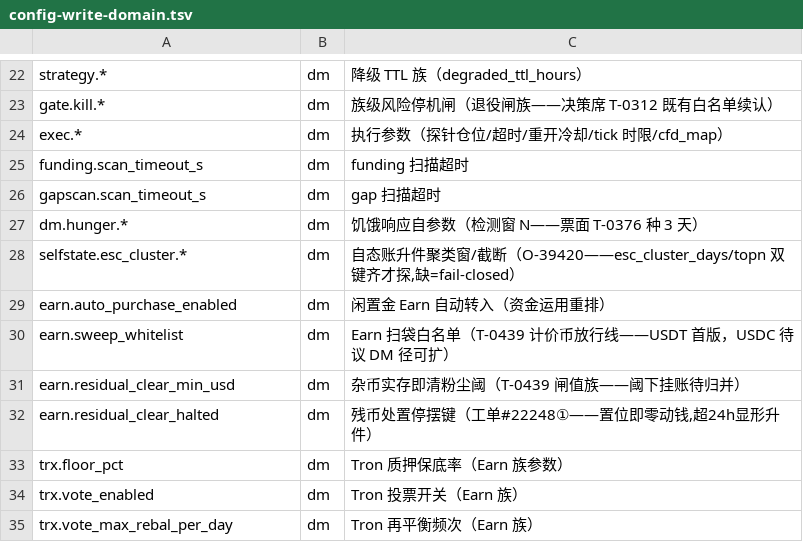
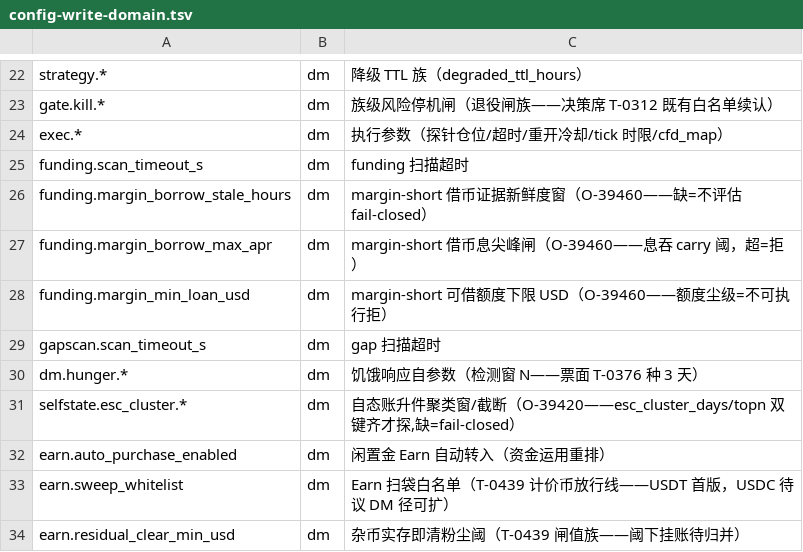
Before and after one commit to myfxlogs/o, a TSV file: scripts/config-write-domain.tsv, drawn as a sheet; only a part is shown, gaps mark what is left out; the shorter side is filled out with more unchanged rows; the diff names each change by its address in the sheet, - before the commit and + after, or states it on an @@ line.

Commit message:
[钱径:O-39460 margin-short 能力面——okxexec借贷RPC族+负funding做空腿评估臂(借币息入净硬条款+可借性证据闸)]
S0实证(真户只读探针五轮,tools/mgnprobe*留仓可复跑):
- 端点面全活:/account/config(acctLv=2现货+合约非保证金模式,enableSpotBorrow=false,
  perm=read_only,trade),interest-rate时率实测(BTC 0.00000058/h≈0.5%/yr,
  BIGTIME 0.00036/h≈315%/yr——小币息差吞carry实锤),max-loan四必参
  (ccy+instId+mgnMode+mgnCcy)额度全币种≈0尘级,borrow-repay/
  spot-manual-borrow-repay/set-auto-repay路由在(51010账户模式拒)。
- 物理前提缺口=账户保证金模式未开(acctLv=2+enableSpotBorrow=false)——
  condreq已落fin_condition_gap(业主面开通径,API无此写径)。

落地件:
- okxexec/margin.go:InterestRates/MaxLoan/BorrowRepay/SpotManualBorrowRepay/
  SetAutoRepay/BorrowRepayHistory/SpotBorrowRepayHistory——借贷写径无幂等键
  (venue无clOrdId概念),注释钉调用面禁盲重试律。
- funding/eval.go:EvaluateMarginShort——net=gross−borrow_apr−cost_apr,
  borrow_cost_in_net钉证入evidence(假账防呆位)。
- funding/borrowquote.go:md_margin_borrow证据读件+三闸(新鲜度/息尖峰
  funding.margin_borrow_max_apr/额度下限margin_min_loan_usd)全fail-closed。
- run.go:rate<0臂接marginShortEval+实测持仓窗sign=-1同判据(原rate<0
  不耗实测查询——借币息摊销分母同源根修)。
- persist.go:long_perp_short_spot提案双证闸(息入净钉证+loan_usd>0)。
- fin_0260+domain.tsv:md_margin_borrow表(fin域)+闸键三枚。
- margin_eval_test.go:息入净/息吞拒/微负息吞三锚绿。

未含(如实申报):md_margin_borrow采集器接线(表先行=契约位,空表→eval
如实拒borrow_evidence_missing不虚构);账户模式开通=condreq业主件;
margin_ratio监控/平仓序(flatten→repay)/paper腿息记账=能力通后接线。

免疫件:migrations/fin_0260_margin_borrow.sql,migrations/domain.tsv,internal/store/pgstore/migrate_table.go
坑处置:借币息不入net=假账——评估侧硬条款+persist双证闸防呆;OKX借贷
写径无幂等键=调用面持仓态对账先行禁盲重试。

```diff
--- a/scripts/config-write-domain.tsv
+++ b/scripts/config-write-domain.tsv
+row 26: funding.margin_borrow_stale_hours | dm | margin-short 借币证据新鲜度窗（O-39460——缺=不评估 fail-closed）
+row 27: funding.margin_borrow_max_apr | dm | margin-short 借币息尖峰闸（O-39460——息吞 carry 阈，超=拒）
+row 28: funding.margin_min_loan_usd | dm | margin-short 可借额度下限 USD（O-39460——额度尘级=不可执行拒）
```
Also changed, not shown: migrations/domain.tsv, 15 other files.
